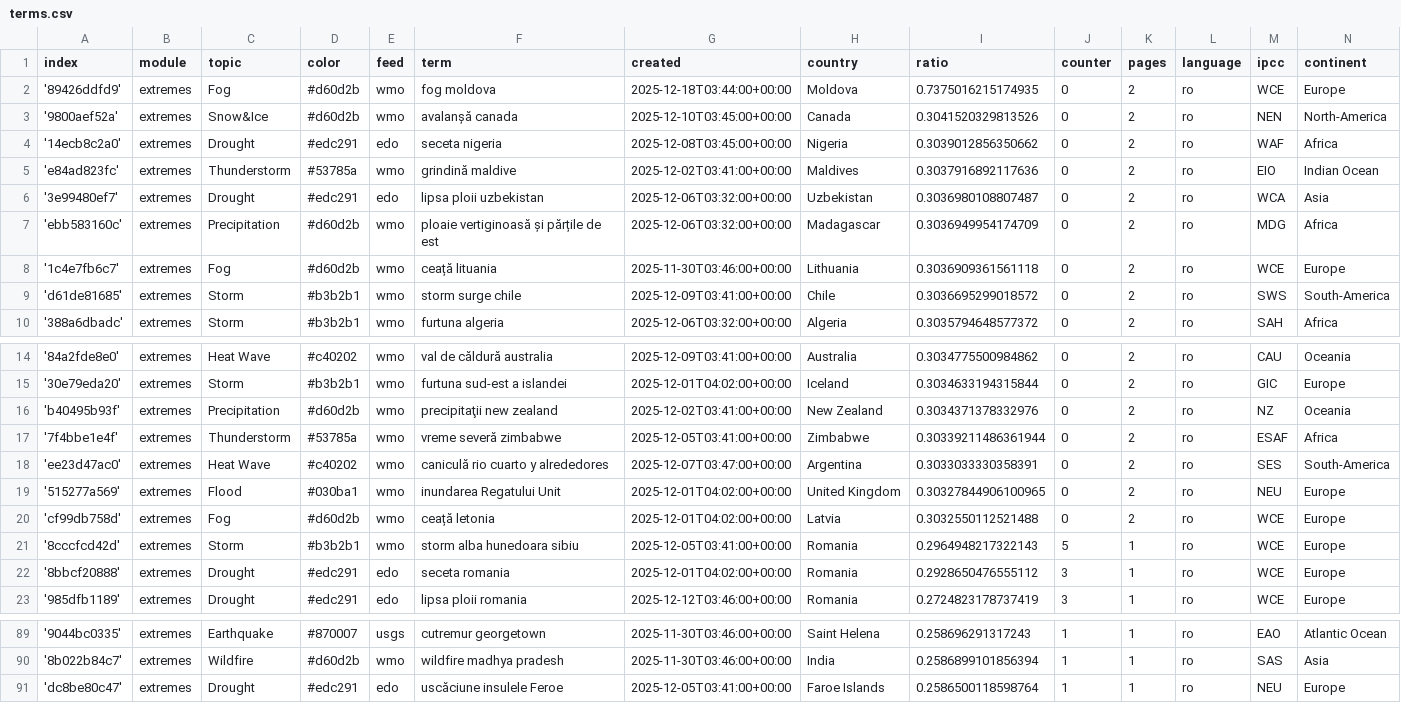
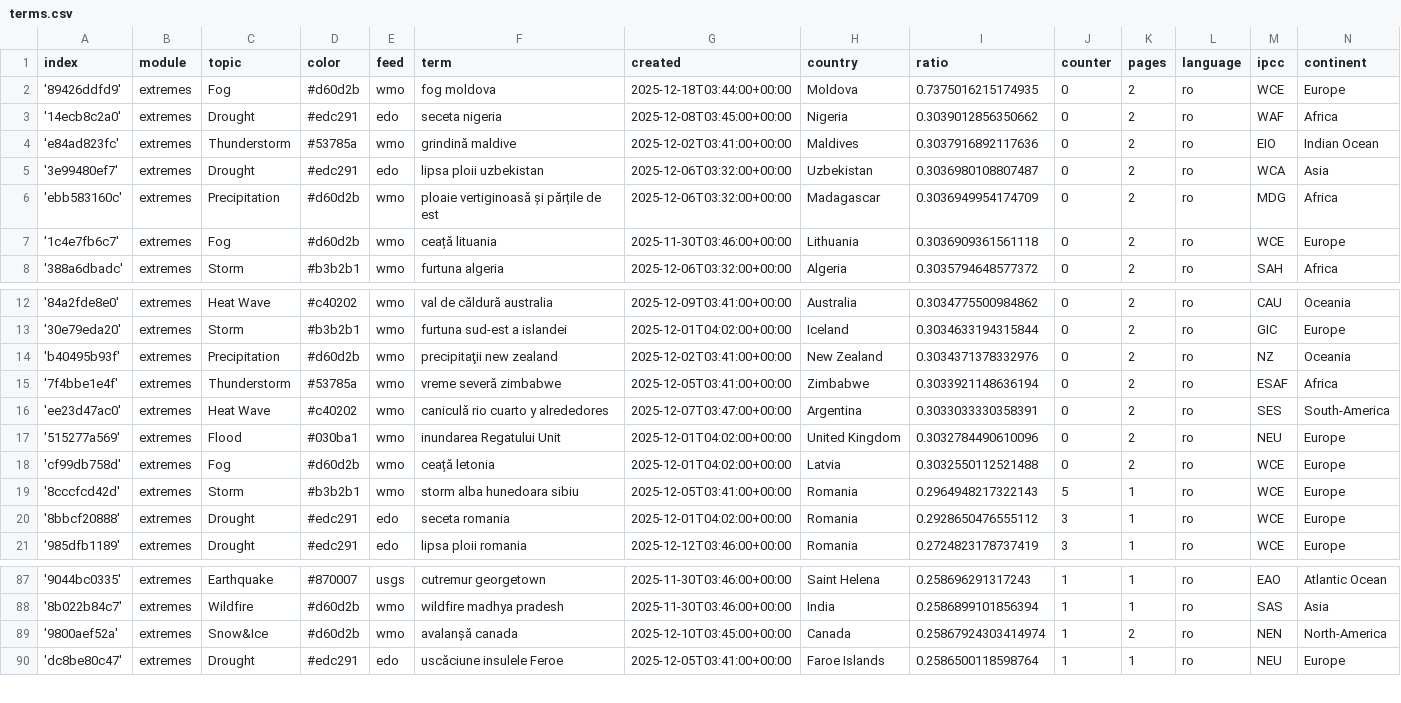
Before and after one commit to TinoH91news/romanianExtremes, a CSV file: terms.csv, drawn as a sheet; only a part is shown, gaps mark what is left out.

Commit message:
Commit from GitHub Actions (harvest:0.0)

```diff
--- a/terms.csv
+++ b/terms.csv
@@ -2,3 +2,2 @@ index,module,topic,color,feed,term,created,country,ratio,counter,pages,language,
 '89426ddfd9',extremes,Fog,#d60d2b,wmo,fog moldova,2025-12-18T03:44:00+00:00,Moldova,0.7375016215174935,0,2,ro,WCE,Europe
-'9800aef52a',extremes,Snow&Ice,#d60d2b,wmo,avalanșă canada,2025-12-10T03:45:00+00:00,Canada,0.3041520329813526,0,2,ro,NEN,North-America
 '14ecb8c2a0',extremes,Drought,#edc291,edo,seceta nigeria,2025-12-08T03:45:00+00:00,Nigeria,0.3039012856350662,0,2,ro,WAF,Africa
@@ -8,3 +7,2 @@ index,module,topic,color,feed,term,created,country,ratio,counter,pages,language,
 '1c4e7fb6c7',extremes,Fog,#d60d2b,wmo,ceață lituania,2025-11-30T03:46:00+00:00,Lithuania,0.3036909361561118,0,2,ro,WCE,Europe
-'d61de81685',extremes,Storm,#b3b2b1,wmo,storm surge chile,2025-12-09T03:41:00+00:00,Chile,0.3036695299018572,0,2,ro,SWS,South-America
 '388a6dbadc',extremes,Storm,#b3b2b1,wmo,furtuna algeria,2025-12-06T03:32:00+00:00,Algeria,0.3035794648577372,0,2,ro,SAH,Africa
@@ -16,5 +14,5 @@ index,module,topic,color,feed,term,created,country,ratio,counter,pages,language,
 'b40495b93f',extremes,Precipitation,#d60d2b,wmo,precipitaţii new zealand,2025-12-02T03:41:00+00:00,New Zealand,0.3034371378332976,0,2,ro,NZ,Oceania
-'7f4bbe1e4f',extremes,Thunderstorm,#53785a,wmo,vreme severă zimbabwe,2025-12-05T03:41:00+00:00,Zimbabwe,0.30339211486361944,0,2,ro,ESAF,Africa
+'7f4bbe1e4f',extremes,Thunderstorm,#53785a,wmo,vreme severă zimbabwe,2025-12-05T03:41:00+00:00,Zimbabwe,0.3033921148636194,0,2,ro,ESAF,Africa
 'ee23d47ac0',extremes,Heat Wave,#c40202,wmo,caniculă rio cuarto y alrededores,2025-12-07T03:47:00+00:00,Argentina,0.3033033330358391,0,2,ro,SES,South-America
-'515277a569',extremes,Flood,#030ba1,wmo,inundarea Regatului Unit,2025-12-01T04:02:00+00:00,United Kingdom,0.30327844906100965,0,2,ro,NEU,Europe
+'515277a569',extremes,Flood,#030ba1,wmo,inundarea Regatului Unit,2025-12-01T04:02:00+00:00,United Kingdom,0.3032784490610096,0,2,ro,NEU,Europe
 'cf99db758d',extremes,Fog,#d60d2b,wmo,ceață letonia,2025-12-01T04:02:00+00:00,Latvia,0.3032550112521488,0,2,ro,WCE,Europe
@@ -90,2 +88,3 @@ index,module,topic,color,feed,term,created,country,ratio,counter,pages,language,
 '8b022b84c7',extremes,Wildfire,#d60d2b,wmo,wildfire madhya pradesh,2025-11-30T03:46:00+00:00,India,0.2586899101856394,1,1,ro,SAS,Asia
+'9800aef52a',extremes,Snow&Ice,#d60d2b,wmo,avalanșă canada,2025-12-10T03:45:00+00:00,Canada,0.25867924303414974,1,2,ro,NEN,North-America
 'dc8be80c47',extremes,Drought,#edc291,edo,uscăciune insulele Feroe,2025-12-05T03:41:00+00:00,Faroe Islands,0.2586500118598764,1,1,ro,NEU,Europe
```
